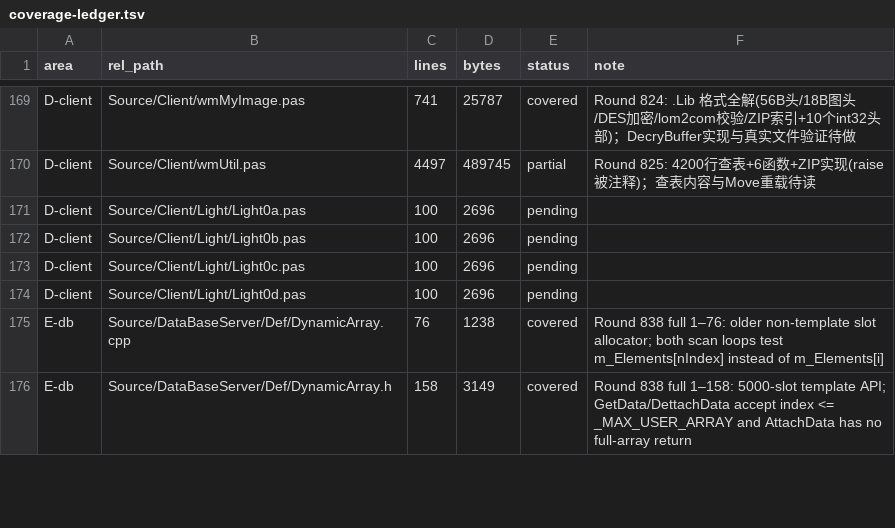
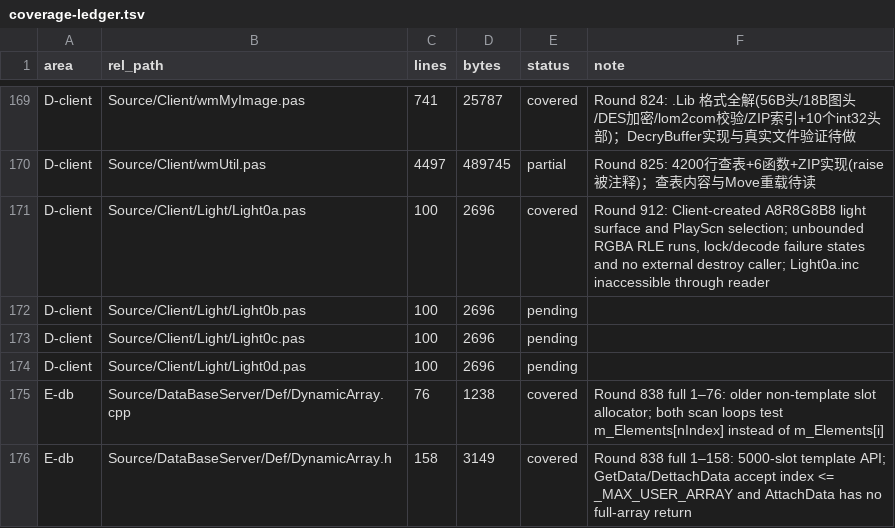
Before and after one commit to iamcheyan/Mir3-Research, a TSV file: docs/source-vs-reverse/coverage-ledger.tsv, drawn as a sheet; only a part is shown, gaps mark what is left out.

Commit message:
Document Client Light0a renderer review

```diff
--- a/docs/source-vs-reverse/coverage-ledger.tsv
+++ b/docs/source-vs-reverse/coverage-ledger.tsv
@@ -170,3 +170,3 @@ D-client	Source/Client/wmMyImage.pas	741	25787	covered	Round 824: .Lib 格式全
 D-client	Source/Client/wmUtil.pas	4497	489745	partial	Round 825: 4200行查表+6函数+ZIP实现(raise被注释)；查表内容与Move重载待读
-D-client	Source/Client/Light/Light0a.pas	100	2696	pending	
+D-client	Source/Client/Light/Light0a.pas	100	2696	covered	Round 912: Client-created A8R8G8B8 light surface and PlayScn selection; unbounded RGBA RLE runs, lock/decode failure states and no external destroy caller; Light0a.inc inaccessible through reader
 D-client	Source/Client/Light/Light0b.pas	100	2696	pending	
```
Also changed, not shown: 3 other files.
